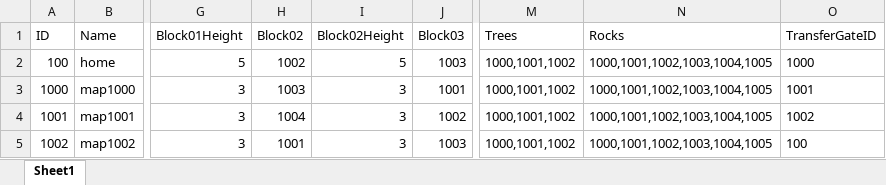
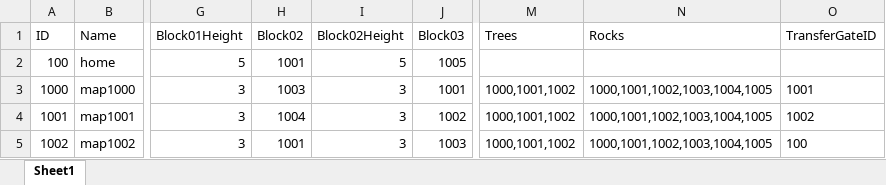
Before and after one commit to jobcrowngame/CraftStory, an Excel workbook: Config/Excel/Map.xlsx, sheet Sheet1, drawn as a sheet; only a part is shown, gaps mark what is left out; values as stored, in another font and other column widths than the file's, no borders; table styles not drawn; the diff names each change by its address in the sheet, - before the commit and + after, or states it on an @@ line.

```diff
--- a/Config/Excel/Map.xlsx (sheet Sheet1)
+++ b/Config/Excel/Map.xlsx (sheet Sheet1)
-H2 (Block02): 1002
+H2 (Block02): 1001
-J2 (Block03): 1003
+J2 (Block03): 1005
-M2 (Trees): 1000,1001,1002
+M2 (Trees): (empty)
-N2 (Rocks): 1000,1001,1002,1003,1004,1005
+N2 (Rocks): (empty)
-O2 (TransferGateID): 1000
+O2 (TransferGateID): (empty)
```
Also changed, not shown: 1 other file.
